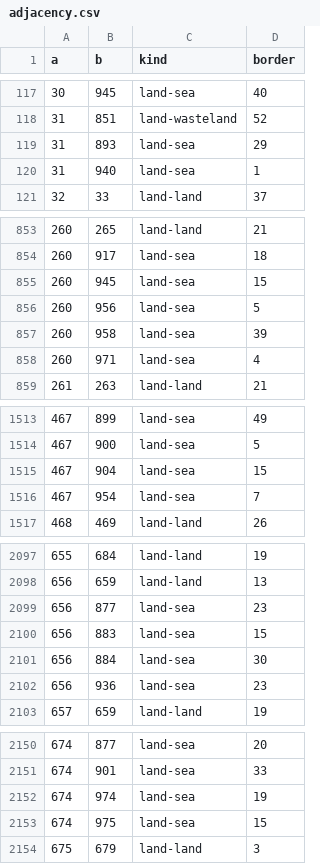
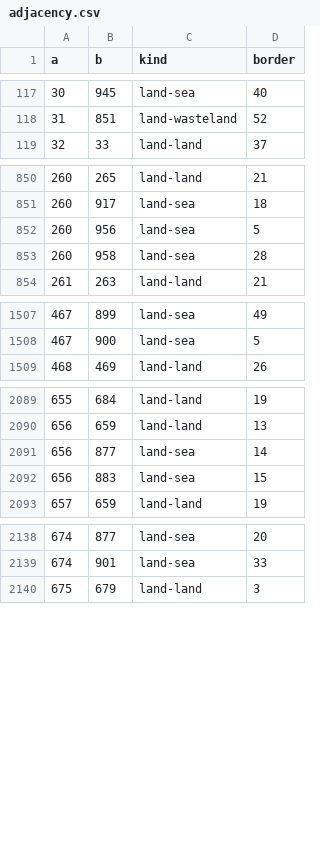
Before and after one commit to neonbones52/MapCraft, a CSV file: adjacency.csv, drawn as a sheet; only a part is shown, gaps mark what is left out; the diff covers the shown part only.

```diff
--- a/adjacency.csv
+++ b/adjacency.csv
@@ -118,4 +118,2 @@ a,b,kind,border
 31,851,land-wasteland,52
-31,893,land-sea,29
-31,940,land-sea,1
 32,33,land-land,37
@@ -854,6 +851,4 @@ a,b,kind,border
 260,917,land-sea,18
-260,945,land-sea,15
 260,956,land-sea,5
-260,958,land-sea,39
-260,971,land-sea,4
+260,958,land-sea,28
 261,263,land-land,21
@@ -1514,4 +1508,2 @@ a,b,kind,border
 467,900,land-sea,5
-467,904,land-sea,15
-467,954,land-sea,7
 468,469,land-land,26
@@ -2098,6 +2090,4 @@ a,b,kind,border
 656,659,land-land,13
-656,877,land-sea,23
+656,877,land-sea,14
 656,883,land-sea,15
-656,884,land-sea,30
-656,936,land-sea,23
 657,659,land-land,19
@@ -2151,4 +2139,2 @@ a,b,kind,border
 674,901,land-sea,33
-674,974,land-sea,19
-674,975,land-sea,15
 675,679,land-land,3
```
Also changed, not shown: 28 added rows, 5 removed rows and 10 edited cells elsewhere in this file, provinces.csv, 20 other files.
